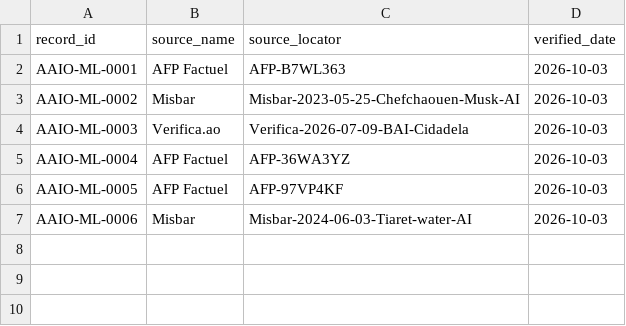
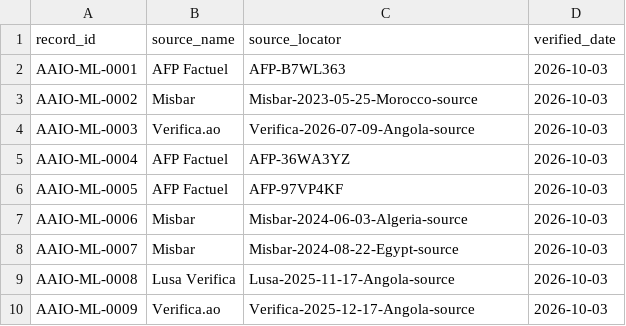
Before and after one commit to Briella009/Africa-AI-Incident-Observatory, a CSV file: research/ajim/frozen/multilingual-provenance.csv, drawn as a sheet.

Commit message:
Complete multilingual provenance companion

```diff
--- a/research/ajim/frozen/multilingual-provenance.csv
+++ b/research/ajim/frozen/multilingual-provenance.csv
@@ -2,6 +2,9 @@ record_id,source_name,source_locator,verified_date
 AAIO-ML-0001,AFP Factuel,AFP-B7WL363,2026-10-03
-AAIO-ML-0002,Misbar,Misbar-2023-05-25-Chefchaouen-Musk-AI,2026-10-03
-AAIO-ML-0003,Verifica.ao,Verifica-2026-07-09-BAI-Cidadela,2026-10-03
+AAIO-ML-0002,Misbar,Misbar-2023-05-25-Morocco-source,2026-10-03
+AAIO-ML-0003,Verifica.ao,Verifica-2026-07-09-Angola-source,2026-10-03
 AAIO-ML-0004,AFP Factuel,AFP-36WA3YZ,2026-10-03
 AAIO-ML-0005,AFP Factuel,AFP-97VP4KF,2026-10-03
-AAIO-ML-0006,Misbar,Misbar-2024-06-03-Tiaret-water-AI,2026-10-03
+AAIO-ML-0006,Misbar,Misbar-2024-06-03-Algeria-source,2026-10-03
+AAIO-ML-0007,Misbar,Misbar-2024-08-22-Egypt-source,2026-10-03
+AAIO-ML-0008,Lusa Verifica,Lusa-2025-11-17-Angola-source,2026-10-03
+AAIO-ML-0009,Verifica.ao,Verifica-2025-12-17-Angola-source,2026-10-03
```
